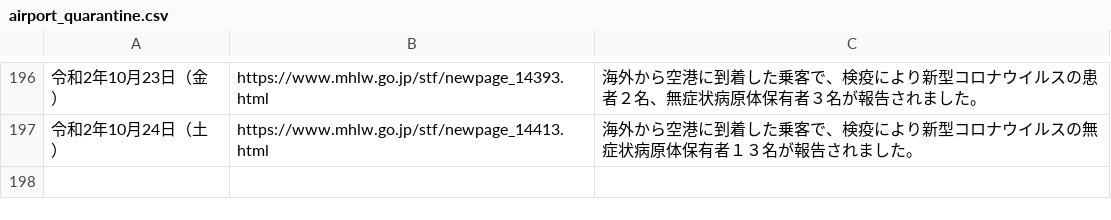
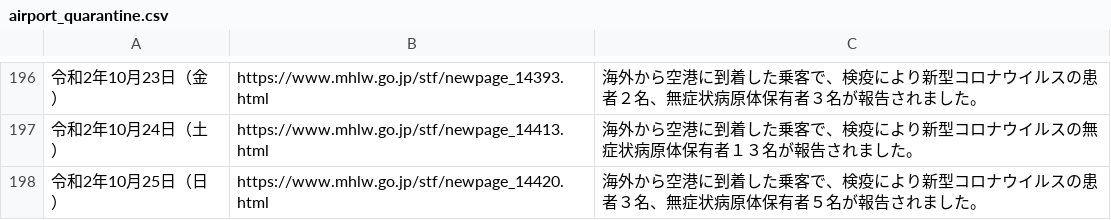
Before and after one commit to CalicoKater/covid-19, a CSV file: airport_quarantine.csv, drawn as a sheet; only a part is shown, gaps mark what is left out.

```diff
--- a/airport_quarantine.csv
+++ b/airport_quarantine.csv
@@ -197 +197,2 @@
 "令和2年10月24日（土）","https://www.mhlw.go.jp/stf/newpage_14413.html","海外から空港に到着した乗客で、検疫により新型コロナウイルスの無症状病原体保有者１３名が報告されました。"
+"令和2年10月25日（日）","https://www.mhlw.go.jp/stf/newpage_14420.html","海外から空港に到着した乗客で、検疫により新型コロナウイルスの患者３名、無症状病原体保有者５名が報告されました。"
```
Also changed, not shown: airport_pcr_test_daily.csv, airport_quarantine2.csv, 7 other files.
